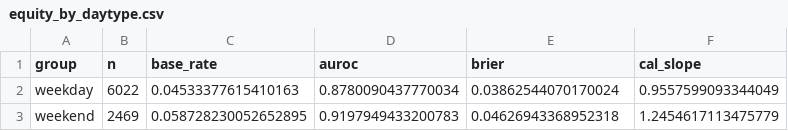
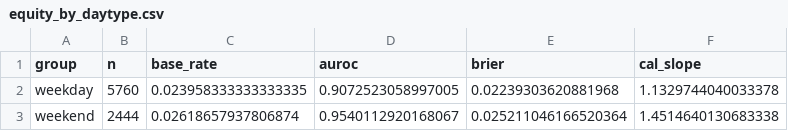
Before and after one commit to urme-b/PulseShift, a CSV file: paper/tables/equity_by_daytype.csv, drawn as a sheet.

```diff
--- a/paper/tables/equity_by_daytype.csv
+++ b/paper/tables/equity_by_daytype.csv
@@ -1,3 +1,3 @@
 group,n,base_rate,auroc,brier,cal_slope
-weekday,6022,0.04533377615410163,0.8780090437770034,0.03862544070170024,0.9557599093344049
-weekend,2469,0.058728230052652895,0.9197949433200783,0.04626943368952318,1.2454617113475779
+weekday,5760,0.023958333333333335,0.9072523058997005,0.02239303620881968,1.1329744040033378
+weekend,2444,0.02618657937806874,0.9540112920168067,0.025211046166520364,1.4514640130683338
```
Also changed, not shown: paper/tables/equity_by_season.csv, paper/tables/exposure_response.csv, 26 other files.
